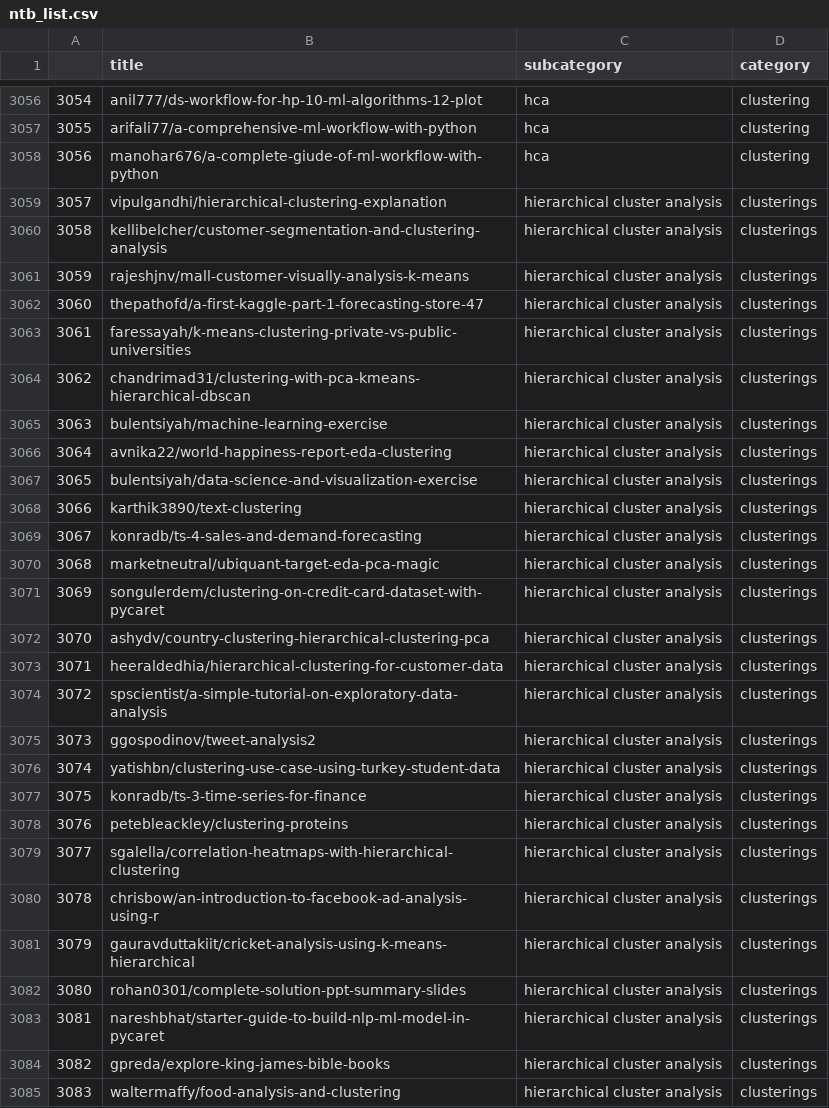
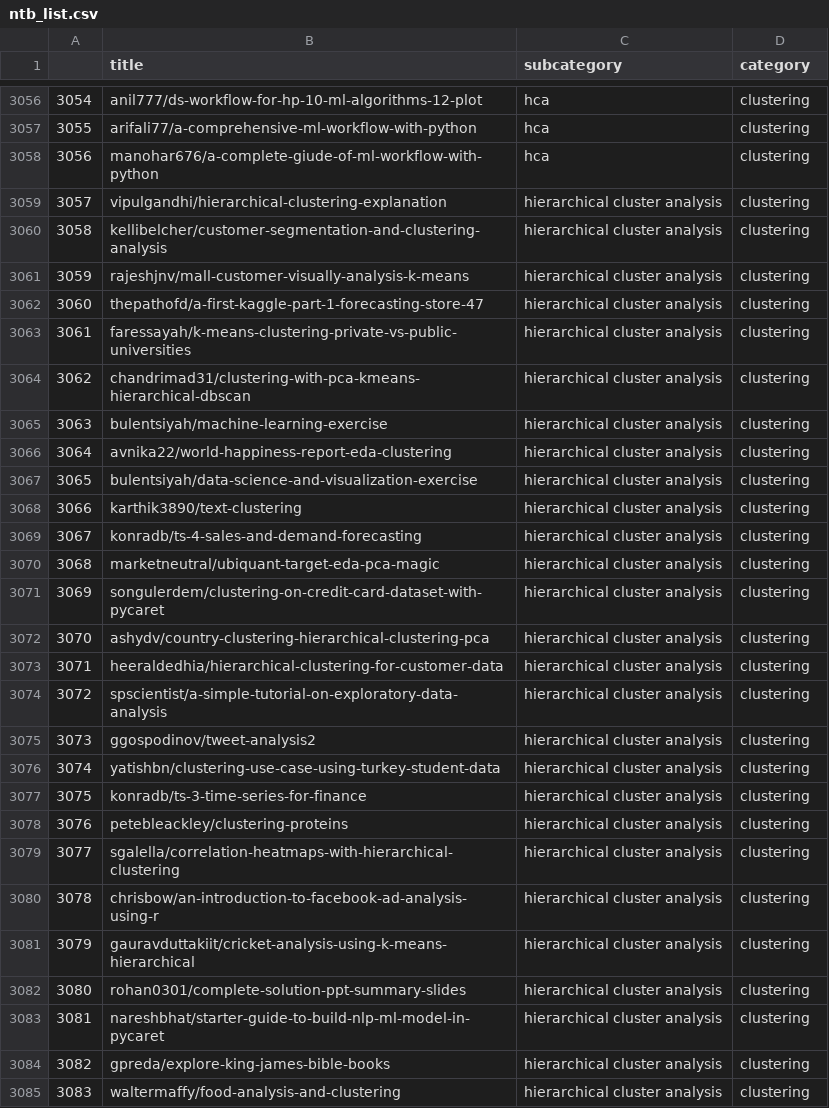
Before and after one commit to dikraMasrour/NotebookDocGen, a CSV file: Scripts/Classification_Task/data/ntb_list.csv, drawn as a sheet; only a part is shown, gaps mark what is left out; the diff covers the shown part only.

Commit message:
Update Data collection

```diff
--- a/Scripts/Classification_Task/data/ntb_list.csv
+++ b/Scripts/Classification_Task/data/ntb_list.csv
@@ -3058,28 +3058,28 @@
 3056,manohar676/a-complete-giude-of-ml-workflow-with-python,hca,clustering
-3057,vipulgandhi/hierarchical-clustering-explanation,hierarchical cluster analysis,clusterings
-3058,kellibelcher/customer-segmentation-and-clustering-analysis,hierarchical cluster analysis,clusterings
-3059,rajeshjnv/mall-customer-visually-analysis-k-means,hierarchical cluster analysis,clusterings
-3060,thepathofd/a-first-kaggle-part-1-forecasting-store-47,hierarchical cluster analysis,clusterings
-3061,faressayah/k-means-clustering-private-vs-public-universities,hierarchical cluster analysis,clusterings
-3062,chandrimad31/clustering-with-pca-kmeans-hierarchical-dbscan,hierarchical cluster analysis,clusterings
-3063,bulentsiyah/machine-learning-exercise,hierarchical cluster analysis,clusterings
-3064,avnika22/world-happiness-report-eda-clustering,hierarchical cluster analysis,clusterings
-3065,bulentsiyah/data-science-and-visualization-exercise,hierarchical cluster analysis,clusterings
-3066,karthik3890/text-clustering,hierarchical cluster analysis,clusterings
-3067,konradb/ts-4-sales-and-demand-forecasting,hierarchical cluster analysis,clusterings
-3068,marketneutral/ubiquant-target-eda-pca-magic,hierarchical cluster analysis,clusterings
-3069,songulerdem/clustering-on-credit-card-dataset-with-pycaret,hierarchical cluster analysis,clusterings
-3070,ashydv/country-clustering-hierarchical-clustering-pca,hierarchical cluster analysis,clusterings
-3071,heeraldedhia/hierarchical-clustering-for-customer-data,hierarchical cluster analysis,clusterings
-3072,spscientist/a-simple-tutorial-on-exploratory-data-analysis,hierarchical cluster analysis,clusterings
-3073,ggospodinov/tweet-analysis2,hierarchical cluster analysis,clusterings
-3074,yatishbn/clustering-use-case-using-turkey-student-data,hierarchical cluster analysis,clusterings
-3075,konradb/ts-3-time-series-for-finance,hierarchical cluster analysis,clusterings
-3076,petebleackley/clustering-proteins,hierarchical cluster analysis,clusterings
-3077,sgalella/correlation-heatmaps-with-hierarchical-clustering,hierarchical cluster analysis,clusterings
-3078,chrisbow/an-introduction-to-facebook-ad-analysis-using-r,hierarchical cluster analysis,clusterings
-3079,gauravduttakiit/cricket-analysis-using-k-means-hierarchical,hierarchical cluster analysis,clusterings
-3080,rohan0301/complete-solution-ppt-summary-slides,hierarchical cluster analysis,clusterings
-3081,nareshbhat/starter-guide-to-build-nlp-ml-model-in-pycaret,hierarchical cluster analysis,clusterings
-3082,gpreda/explore-king-james-bible-books,hierarchical cluster analysis,clusterings
-3083,waltermaffy/food-analysis-and-clustering,hierarchical cluster analysis,clusterings
+3057,vipulgandhi/hierarchical-clustering-explanation,hierarchical cluster analysis,clustering
+3058,kellibelcher/customer-segmentation-and-clustering-analysis,hierarchical cluster analysis,clustering
+3059,rajeshjnv/mall-customer-visually-analysis-k-means,hierarchical cluster analysis,clustering
+3060,thepathofd/a-first-kaggle-part-1-forecasting-store-47,hierarchical cluster analysis,clustering
+3061,faressayah/k-means-clustering-private-vs-public-universities,hierarchical cluster analysis,clustering
+3062,chandrimad31/clustering-with-pca-kmeans-hierarchical-dbscan,hierarchical cluster analysis,clustering
+3063,bulentsiyah/machine-learning-exercise,hierarchical cluster analysis,clustering
+3064,avnika22/world-happiness-report-eda-clustering,hierarchical cluster analysis,clustering
+3065,bulentsiyah/data-science-and-visualization-exercise,hierarchical cluster analysis,clustering
+3066,karthik3890/text-clustering,hierarchical cluster analysis,clustering
+3067,konradb/ts-4-sales-and-demand-forecasting,hierarchical cluster analysis,clustering
+3068,marketneutral/ubiquant-target-eda-pca-magic,hierarchical cluster analysis,clustering
+3069,songulerdem/clustering-on-credit-card-dataset-with-pycaret,hierarchical cluster analysis,clustering
+3070,ashydv/country-clustering-hierarchical-clustering-pca,hierarchical cluster analysis,clustering
+3071,heeraldedhia/hierarchical-clustering-for-customer-data,hierarchical cluster analysis,clustering
+3072,spscientist/a-simple-tutorial-on-exploratory-data-analysis,hierarchical cluster analysis,clustering
+3073,ggospodinov/tweet-analysis2,hierarchical cluster analysis,clustering
+3074,yatishbn/clustering-use-case-using-turkey-student-data,hierarchical cluster analysis,clustering
+3075,konradb/ts-3-time-series-for-finance,hierarchical cluster analysis,clustering
+3076,petebleackley/clustering-proteins,hierarchical cluster analysis,clustering
+3077,sgalella/correlation-heatmaps-with-hierarchical-clustering,hierarchical cluster analysis,clustering
+3078,chrisbow/an-introduction-to-facebook-ad-analysis-using-r,hierarchical cluster analysis,clustering
+3079,gauravduttakiit/cricket-analysis-using-k-means-hierarchical,hierarchical cluster analysis,clustering
+3080,rohan0301/complete-solution-ppt-summary-slides,hierarchical cluster analysis,clustering
+3081,nareshbhat/starter-guide-to-build-nlp-ml-model-in-pycaret,hierarchical cluster analysis,clustering
+3082,gpreda/explore-king-james-bible-books,hierarchical cluster analysis,clustering
+3083,waltermaffy/food-analysis-and-clustering,hierarchical cluster analysis,clustering
```
Also changed, not shown: 113 edited cells elsewhere in this file, 1 other file.
